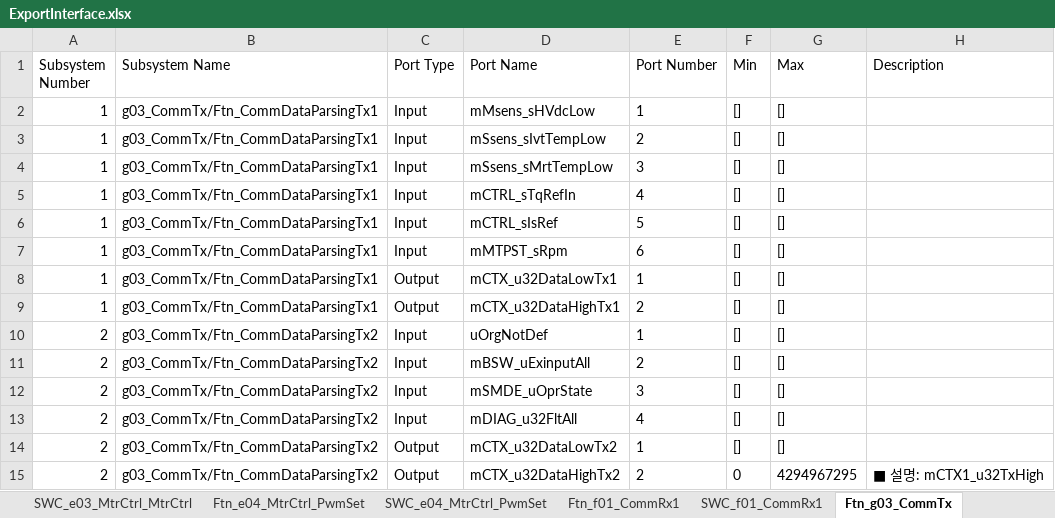
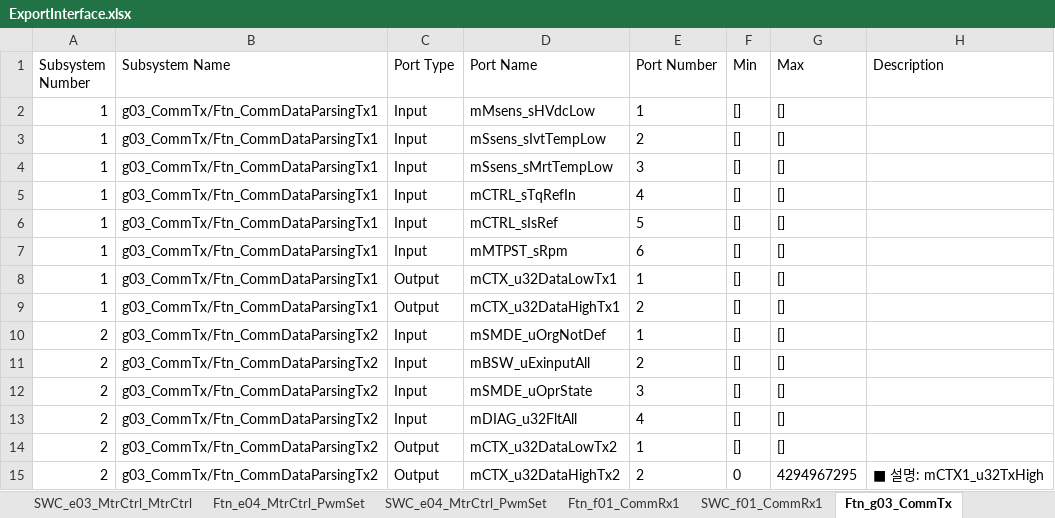
Before and after one commit to ParkGuiYeol/CncServoT220, an Excel workbook: MBD/ExportData/ExportInterface.xlsx, sheet Ftn_g03_CommTx, drawn as a sheet; values as stored, in another font and other column widths than the file's, no borders; the diff names each change by its address in the sheet, - before the commit and + after, or states it on an @@ line.

```diff
--- a/MBD/ExportData/ExportInterface.xlsx (sheet Ftn_g03_CommTx)
+++ b/MBD/ExportData/ExportInterface.xlsx (sheet Ftn_g03_CommTx)
-D10 (Port Name): uOrgNotDef
+D10 (Port Name): mSMDE_uOrgNotDef
```
Also changed, not shown: sheet SWC_h01_MdeMgmt, sheet SWC_g03_CommTx, 35 other files.
